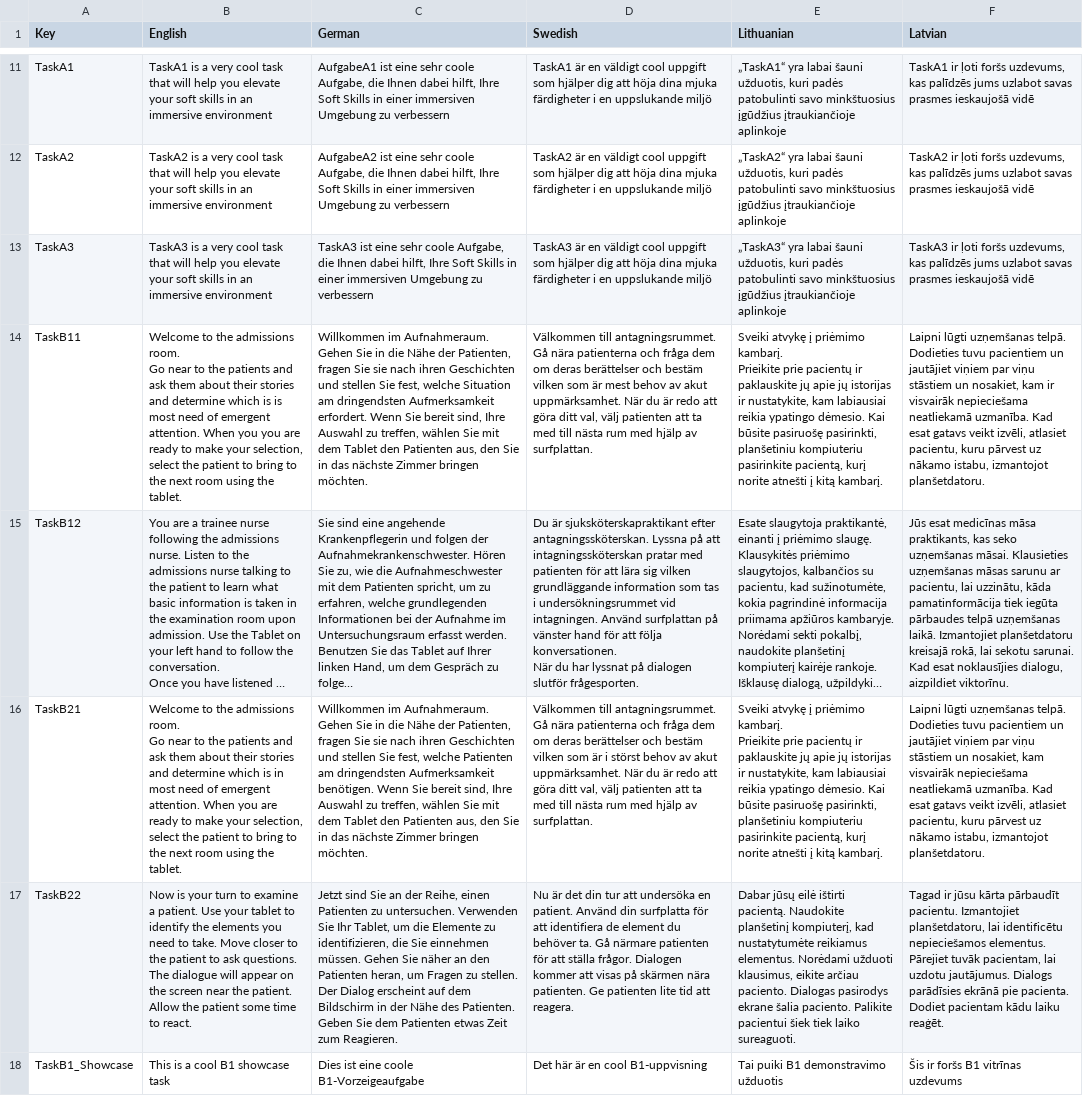
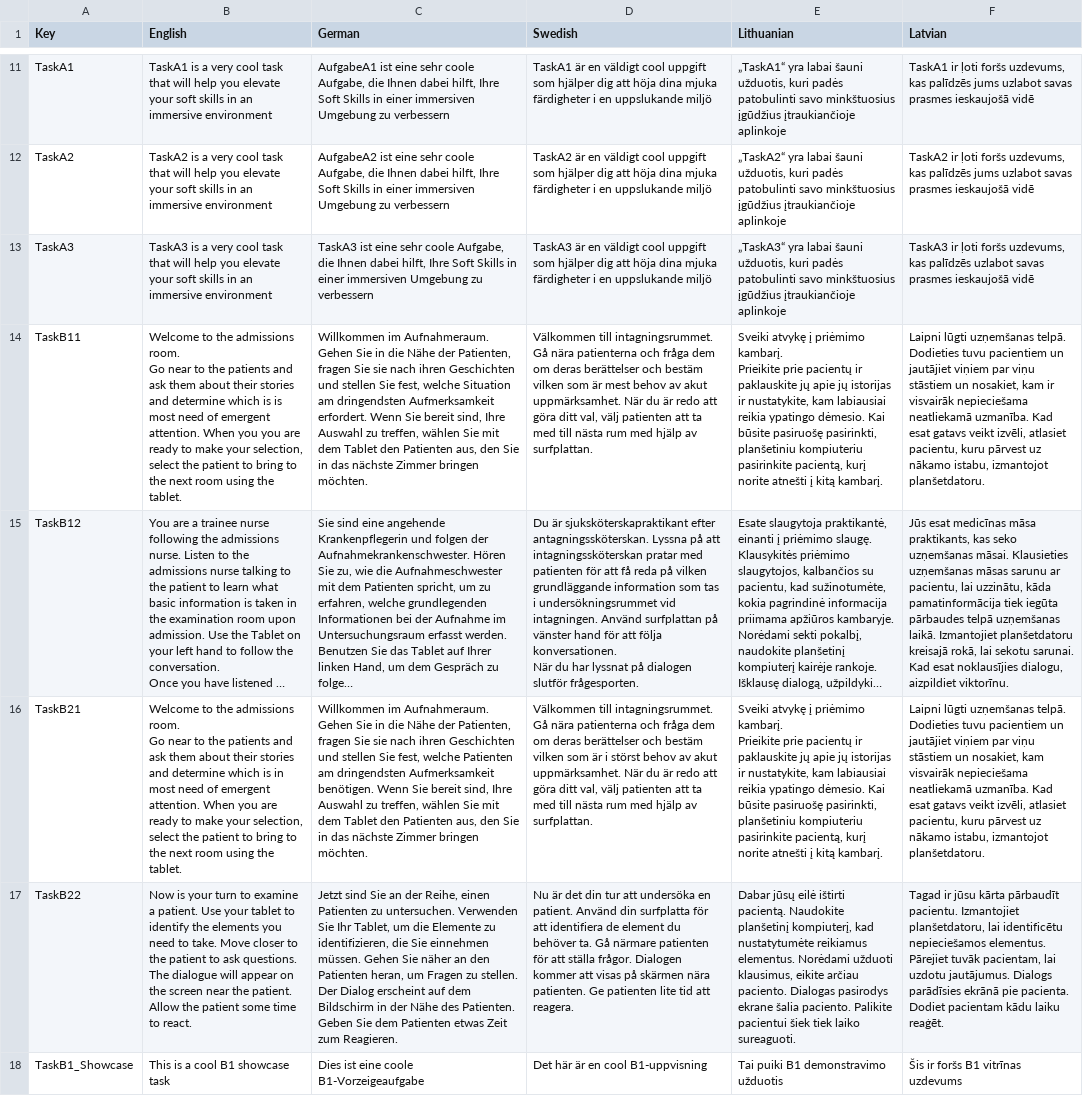
Before and after one commit to XRINTAMT/DR_FLEMP, a CSV file: Assets/Resources/Localization/Doors.csv, drawn as a sheet; only a part is shown, gaps mark what is left out; long unchanged cells end in …; ↵ is a line break in a cell; the diff names each change by its address in the sheet, - before the commit and + after, or states it on an @@ line.

```diff
--- a/Assets/Resources/Localization/Doors.csv
+++ b/Assets/Resources/Localization/Doors.csv
-F13 (Latvian): …kas palīdzēs jums uzlabot savas…
+F13 (Latvian): …kas palīdzēs uzlabot savas…
-D14 (Swedish): Välkommen till antagningsrummet. ↵ Gå nära…
+D14 (Swedish): Välkommen till intagningsrummet. ↵ Gå nära…
-D15 (Swedish): …för att lära sig vilken grundläggande…
+D15 (Swedish): …för att få reda på vilken grundläggande…
-D16 (Swedish): Välkommen till antagningsrummet. ↵ Gå nära…
+D16 (Swedish): Välkommen till intagningsrummet. ↵ Gå nära…
```
Also changed, not shown: Assets/Resources/Localization/DTNET-Tutorial-Demo.csv, Assets/Resources/Localization/WaitingRoomGuidedMode.csv, 31 other files.
